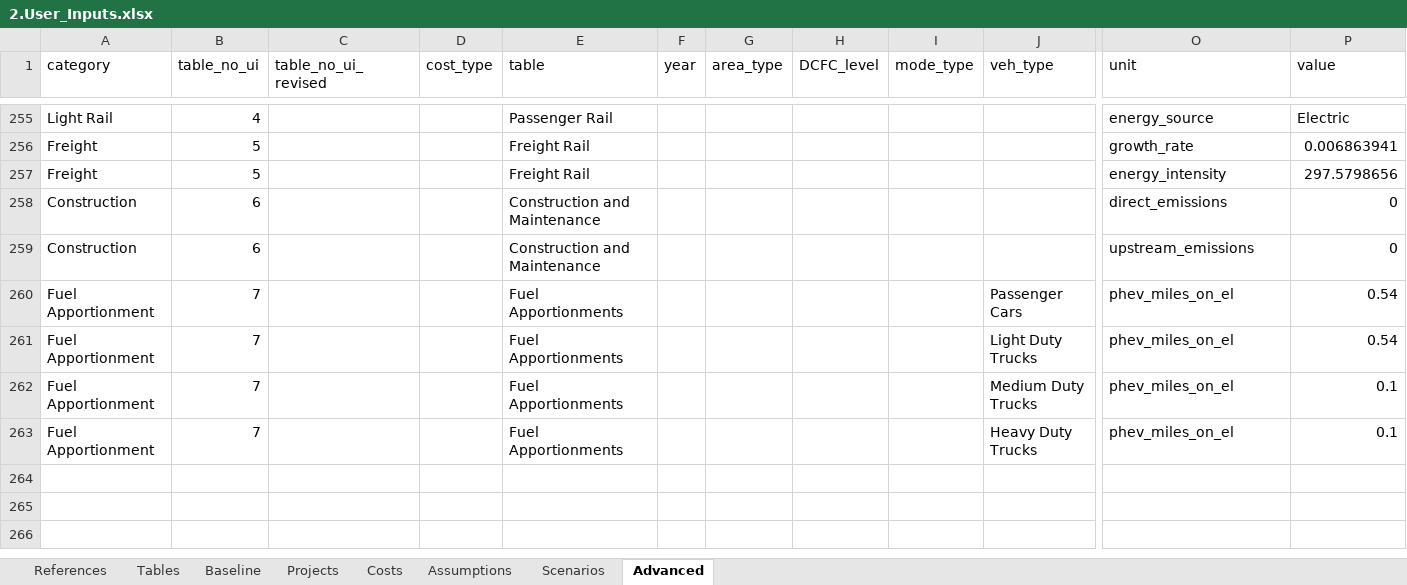
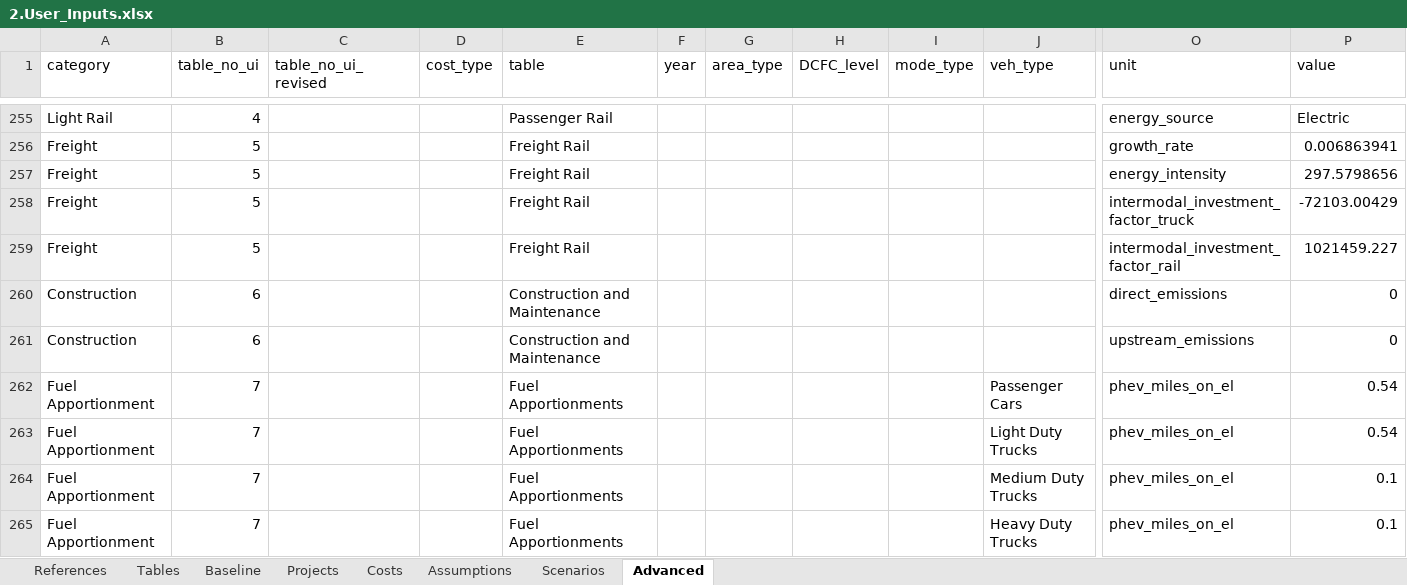
Before and after one commit to camsys/TEACART, an Excel workbook: data/2.User_Inputs.xlsx, sheet Advanced, drawn as a sheet; only a part is shown, gaps mark what is left out; values as stored, in another font and other column widths than the file's, no borders; table styles not drawn; rows hold the shown columns only; the diff names each change by its address in the sheet, - before the commit and + after, or states it on an @@ line.

Commit message:
Adding back in the intermodal_investment_factor_truck and rail to 2.user_inputs

```diff
--- a/data/2.User_Inputs.xlsx (sheet Advanced)
+++ b/data/2.User_Inputs.xlsx (sheet Advanced)
+row 258: Freight | 5 |  |  | Freight Rail |  |  |  |  |  | intermodal_investment_factor_truck | -72103.00429
+row 259: Freight | 5 |  |  | Freight Rail |  |  |  |  |  | intermodal_investment_factor_rail | 1021459.227
```
